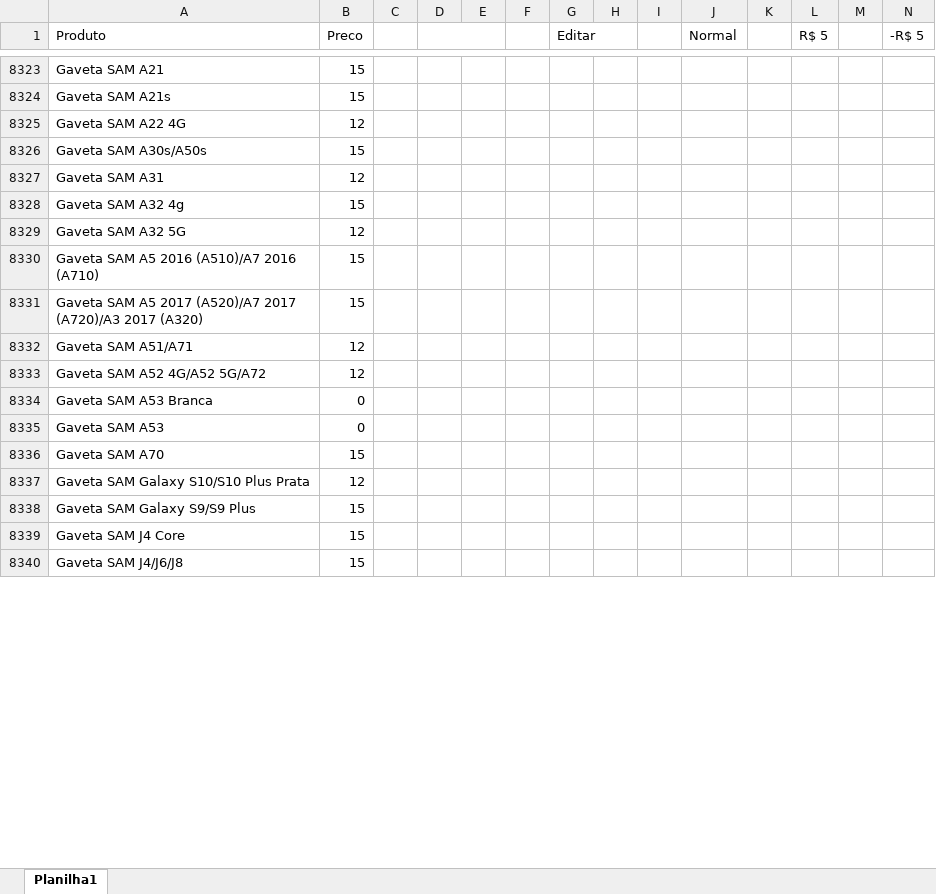
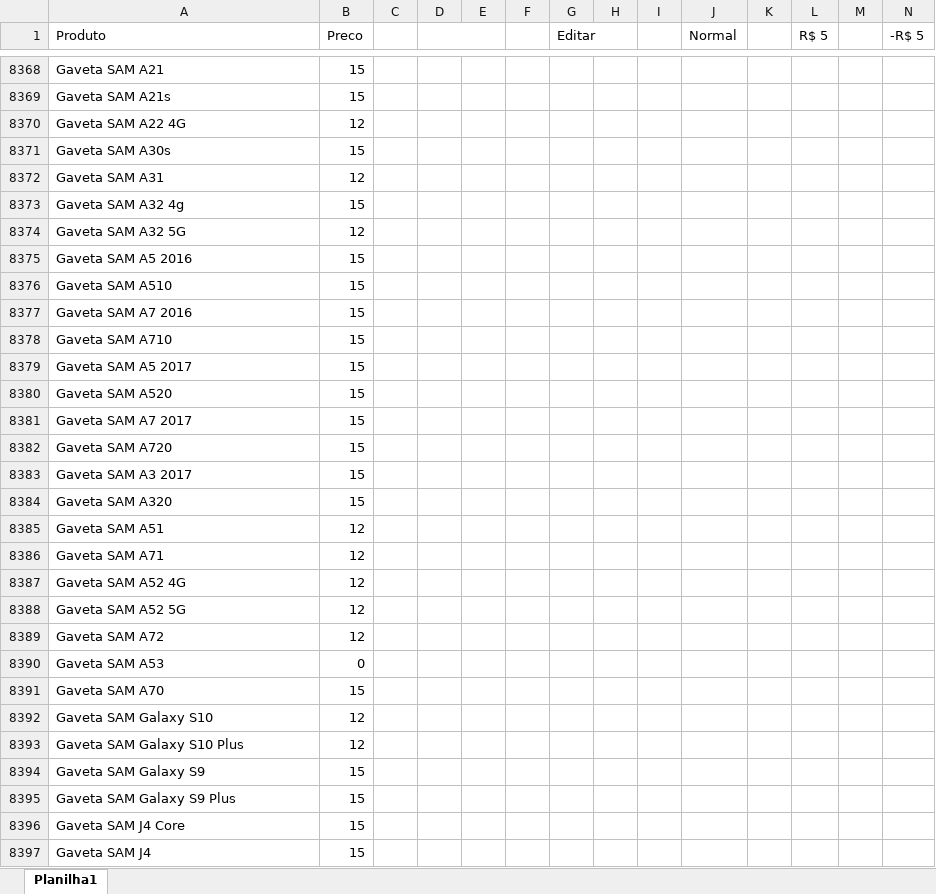
Before and after one commit to davidwcouto/bot_whats, an Excel workbook: precos.xlsx, sheet Planilha1, drawn as a sheet; only a part is shown, gaps mark what is left out; values as stored, in another font and other column widths than the file's, no cell formats; conditional formats not drawn; removed rows and columns are numbered as before the commit, all else as after; rows hold the shown columns only; the diff covers the shown part only; the diff names each change by its address in the sheet, - before the commit and + after, or states it on an @@ line.

```diff
--- a/precos.xlsx (sheet Planilha1)
+++ b/precos.xlsx (sheet Planilha1)
-A8371 (Produto): Gaveta SAM A30s/A50s
+A8371 (Produto): Gaveta SAM A30s
-A8375 (Produto): Gaveta SAM A5 2016 (A510)/A7 2016 (A710)
+A8375 (Produto): Gaveta SAM A5 2016
+row 8376: Gaveta SAM A510 | 15
+row 8377: Gaveta SAM A7 2016 | 15
+row 8378: Gaveta SAM A710 | 15
-A8379 (Produto): Gaveta SAM A5 2017 (A520)/A7 2017 (A720)/A3 2017 (A320)
+A8379 (Produto): Gaveta SAM A5 2017
+row 8380: Gaveta SAM A520 | 15
+row 8381: Gaveta SAM A7 2017 | 15
+row 8382: Gaveta SAM A720 | 15
+row 8383: Gaveta SAM A3 2017 | 15
+row 8384: Gaveta SAM A320 | 15
-A8385 (Produto): Gaveta SAM A51/A71
+A8385 (Produto): Gaveta SAM A51
+row 8386: Gaveta SAM A71 | 12
-A8387 (Produto): Gaveta SAM A52 4G/A52 5G/A72
+A8387 (Produto): Gaveta SAM A52 4G
-row 8334: Gaveta SAM A53 Branca | 0
+row 8388: Gaveta SAM A52 5G | 12
+row 8389: Gaveta SAM A72 | 12
+row 8392: Gaveta SAM Galaxy S10 | 12
-A8393 (Produto): Gaveta SAM Galaxy S10/S10 Plus Prata
+A8393 (Produto): Gaveta SAM Galaxy S10 Plus
+row 8394: Gaveta SAM Galaxy S9 | 15
-A8395 (Produto): Gaveta SAM Galaxy S9/S9 Plus
+A8395 (Produto): Gaveta SAM Galaxy S9 Plus
-A8397 (Produto): Gaveta SAM J4/J6/J8
+A8397 (Produto): Gaveta SAM J4
```
Also changed, not shown: 81 added rows, 6 removed rows and 48 edited cells elsewhere in this sheet, cell formats, formulas that keep their value.
